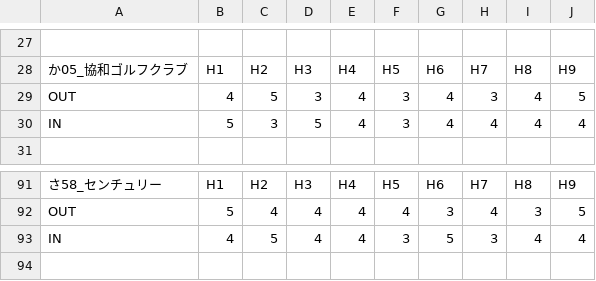
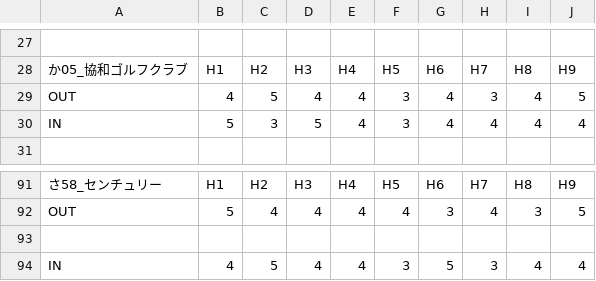
Before and after one commit to aiwakuwaku/my-golfshot-manager, a CSV file: courses.csv, drawn as a sheet; only a part is shown, gaps mark what is left out; the diff names each change by its address in the sheet, - before the commit and + after, or states it on an @@ line.

Commit message:
Update courses.csv with new and corrected entries
Added missing data for various golf courses and updated existing entries.

```diff
--- a/courses.csv
+++ b/courses.csv
-D29: 3
+D29: 4
+row 93: (empty)
```
